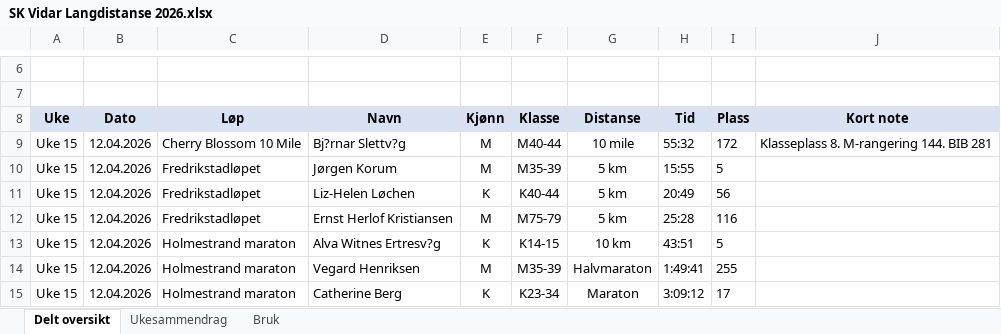
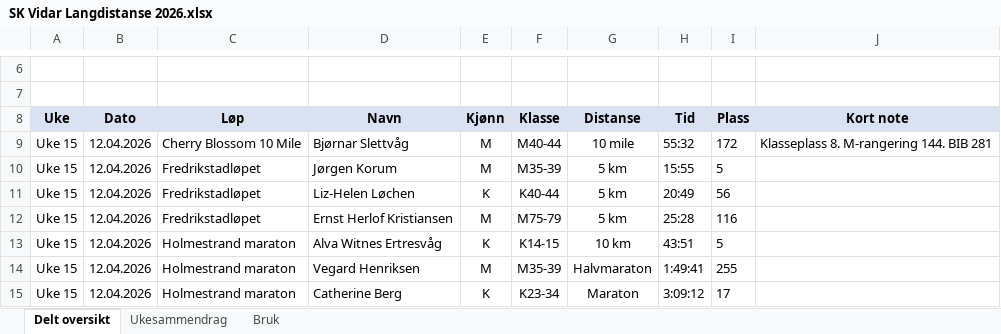
Before and after one commit to gustavByte/sk-vidar-2026-resultater, an Excel workbook: data/delt_oversikt/SK Vidar Langdistanse 2026.xlsx, sheet Delt oversikt, drawn as a sheet; only a part is shown, gaps mark what is left out; values as stored, in another font and other column widths than the file's, no borders; table styles not drawn; the diff names each change by its address in the sheet, - before the commit and + after, or states it on an @@ line.

Commit message:
Rett navn og oppdater publiserte resultater

```diff
--- a/data/delt_oversikt/SK Vidar Langdistanse 2026.xlsx (sheet Delt oversikt)
+++ b/data/delt_oversikt/SK Vidar Langdistanse 2026.xlsx (sheet Delt oversikt)
-D9 (Navn): Bj?rnar Slettv?g
+D9 (Navn): Bjørnar Slettvåg
-D13 (Navn): Alva Witnes Ertresv?g
+D13 (Navn): Alva Witnes Ertresvåg
```
Also changed, not shown: 2 other files.
